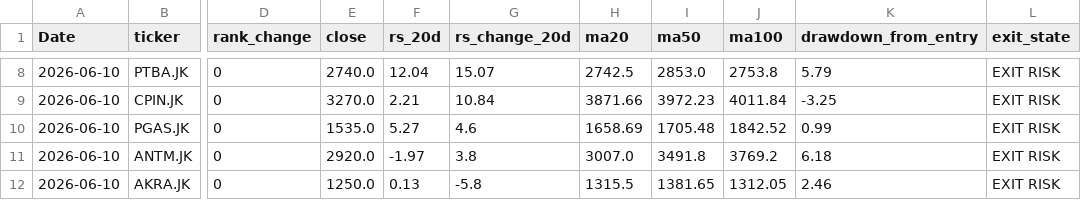
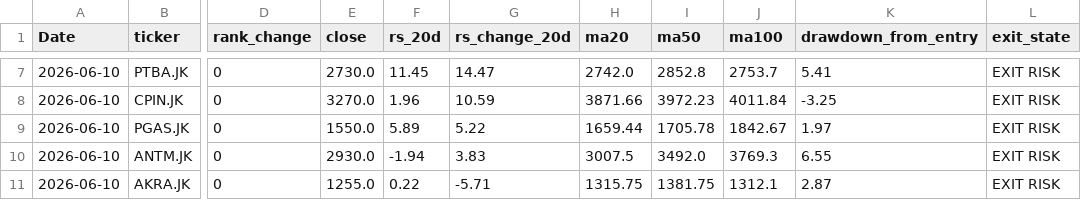
Before and after one commit to InitialJawa/indonesia-stock-intelligence, a CSV file: data/current/exit_watchlist_latest.csv, drawn as a sheet; only a part is shown, gaps mark what is left out; addresses are those after the commit; the diff covers the shown part only; the diff names each change by its address in the sheet, - before the commit and + after, or states it on an @@ line.

```diff
--- a/data/current/exit_watchlist_latest.csv
+++ b/data/current/exit_watchlist_latest.csv
-E7 (close): 2740.0
+E7 (close): 2730.0
-F7 (rs_20d): 12.04
+F7 (rs_20d): 11.45
-G7 (rs_change_20d): 15.07
+G7 (rs_change_20d): 14.47
-H7 (ma20): 2742.5
+H7 (ma20): 2742.0
-I7 (ma50): 2853.0
+I7 (ma50): 2852.8
-J7 (ma100): 2753.8
+J7 (ma100): 2753.7
-K7 (drawdown_from_entry): 5.79
+K7 (drawdown_from_entry): 5.41
-F8 (rs_20d): 2.21
+F8 (rs_20d): 1.96
-G8 (rs_change_20d): 10.84
+G8 (rs_change_20d): 10.59
-E9 (close): 1535.0
+E9 (close): 1550.0
-F9 (rs_20d): 5.27
+F9 (rs_20d): 5.89
-G9 (rs_change_20d): 4.6
+G9 (rs_change_20d): 5.22
-H9 (ma20): 1658.69
+H9 (ma20): 1659.44
-I9 (ma50): 1705.48
+I9 (ma50): 1705.78
-J9 (ma100): 1842.52
+J9 (ma100): 1842.67
-K9 (drawdown_from_entry): 0.99
+K9 (drawdown_from_entry): 1.97
-E10 (close): 2920.0
+E10 (close): 2930.0
-F10 (rs_20d): -1.97
+F10 (rs_20d): -1.94
-G10 (rs_change_20d): 3.8
+G10 (rs_change_20d): 3.83
-H10 (ma20): 3007.0
+H10 (ma20): 3007.5
-I10 (ma50): 3491.8
+I10 (ma50): 3492.0
-J10 (ma100): 3769.2
+J10 (ma100): 3769.3
-K10 (drawdown_from_entry): 6.18
+K10 (drawdown_from_entry): 6.55
-E11 (close): 1250.0
+E11 (close): 1255.0
-F11 (rs_20d): 0.13
+F11 (rs_20d): 0.22
-G11 (rs_change_20d): -5.8
+G11 (rs_change_20d): -5.71
-H11 (ma20): 1315.5
+H11 (ma20): 1315.75
-I11 (ma50): 1381.65
+I11 (ma50): 1381.75
-J11 (ma100): 1312.05
+J11 (ma100): 1312.1
-K11 (drawdown_from_entry): 2.46
+K11 (drawdown_from_entry): 2.87
```
Also changed, not shown: 1 added row, 1 removed row and 124 edited cells elsewhere in this file, data/current/turnaround_latest.csv, 10 other files.
